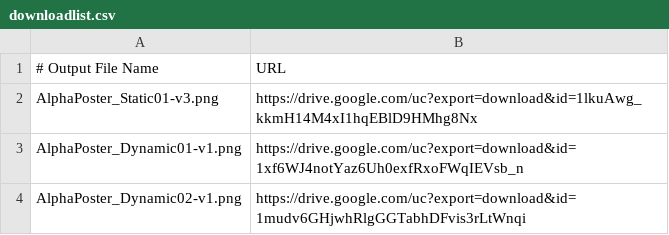
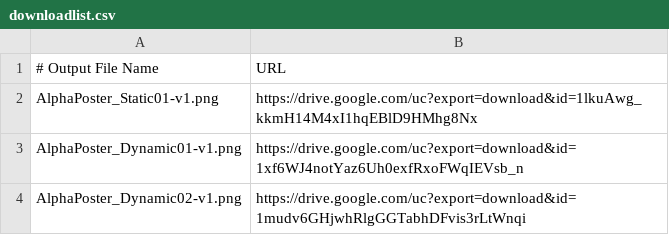
Before and after one commit to CafeAndBarAlpha/MelonPoster, a CSV file: downloadlist.csv, drawn as a sheet.

Commit message:
Update downloadlist.csv

```diff
--- a/downloadlist.csv
+++ b/downloadlist.csv
@@ -1,3 +1,3 @@
 # Output File Name, URL
-AlphaPoster_Static01-v3.png, https://drive.google.com/uc?export=download&id=1lkuAwg_kkmH14M4xI1hqEBlD9HMhg8Nx
+AlphaPoster_Static01-v1.png, https://drive.google.com/uc?export=download&id=1lkuAwg_kkmH14M4xI1hqEBlD9HMhg8Nx
 AlphaPoster_Dynamic01-v1.png, https://drive.google.com/uc?export=download&id=1xf6WJ4notYaz6Uh0exfRxoFWqIEVsb_n
```
